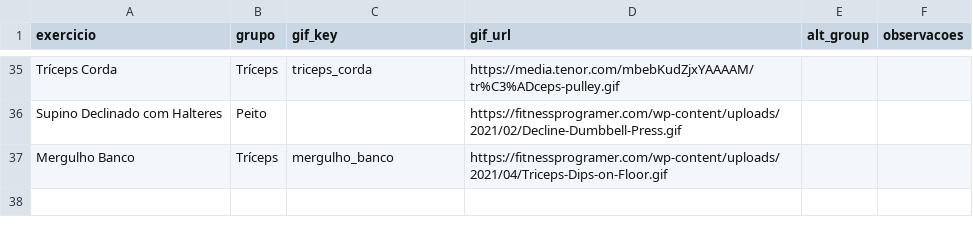
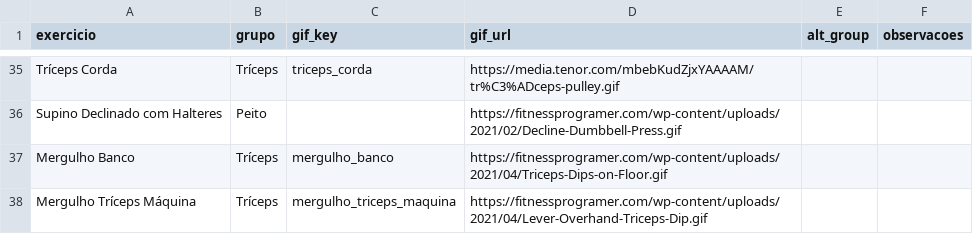
Before and after one commit to FelipeNovais89/GYM-Treino-Amor, a CSV file: Data/exercicios.csv, drawn as a sheet; only a part is shown, gaps mark what is left out; the diff names each change by its address in the sheet, - before the commit and + after, or states it on an @@ line.

Commit message:
update exercicios 2026-02-19T10:51:04Z

```diff
--- a/Data/exercicios.csv
+++ b/Data/exercicios.csv
+row 38: Mergulho Tríceps Máquina | Tríceps | mergulho_triceps_maquina | https://fitnessprogramer.com/wp-content/uploads/2021/04/Lever-Overhand-Triceps-Dip.gif
```
